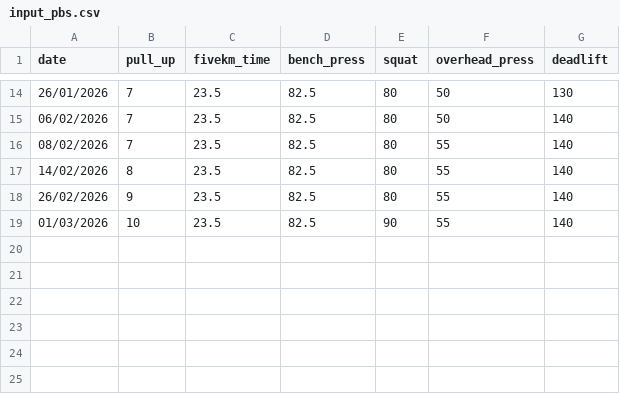
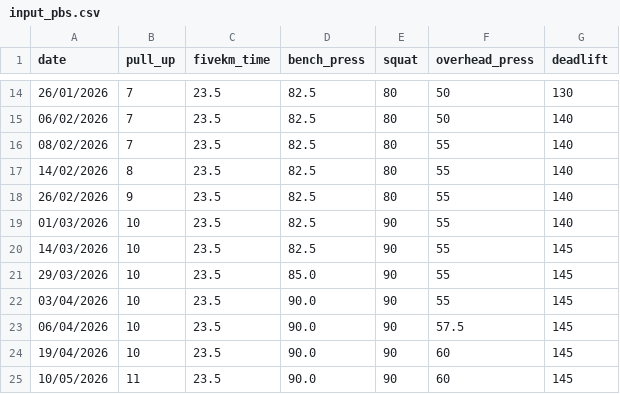
Before and after one commit to d3-s0/fitness_tracker, a CSV file: input_pbs.csv, drawn as a sheet; only a part is shown, gaps mark what is left out.

```diff
--- a/input_pbs.csv
+++ b/input_pbs.csv
@@ -19 +19,7 @@ date,pull_up,fivekm_time,bench_press,squat,overhead_press,deadlift
 01/03/2026,10,23.5,82.5,90,55,140
+14/03/2026,10,23.5,82.5,90,55,145
+29/03/2026,10,23.5,85.0,90,55,145
+03/04/2026,10,23.5,90.0,90,55,145
+06/04/2026,10,23.5,90.0,90,57.5,145
+19/04/2026,10,23.5,90.0,90,60,145
+10/05/2026,11,23.5,90.0,90,60,145
```
Also changed, not shown: 2 other files.
